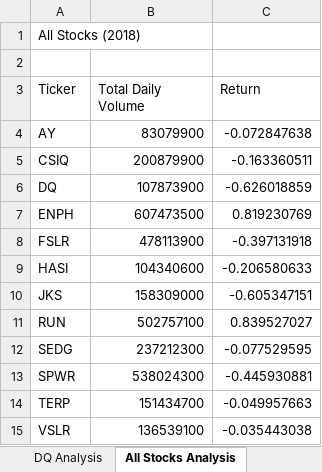
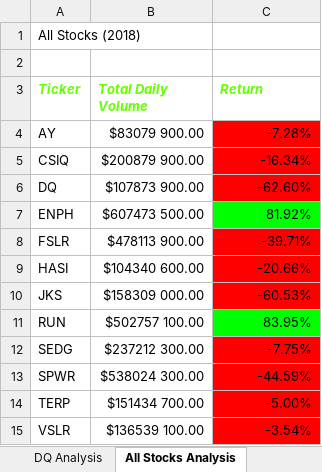
Before and after one commit to jraguDataGuy/stock-analysis, an Excel workbook: green_stocks.xlsm, sheet All Stocks Analysis, drawn as a sheet; values as stored, in another font and other column widths than the file's, no borders; the diff names each change by its address in the sheet, - before the commit and + after, or states it on an @@ line.

Commit message:
Add files via upload

```diff
--- a/green_stocks.xlsm (sheet All Stocks Analysis)
+++ b/green_stocks.xlsm (sheet All Stocks Analysis)
@@ A3:C3 bold: off → on, italic: off → on, text colour: black → #64FF00 @@
-B4 (Total Daily Volume): 83079900
+B4 (Total Daily Volume): $83079 900.00
-C4 (Return): -0.072847638
+C4 (Return): -7.28%
-C4:C6 fill: none
+C4:C6 fill: #FF0000
-B5 (Total Daily Volume): 200879900
+B5 (Total Daily Volume): $200879 900.00
-C5 (Return): -0.163360511
+C5 (Return): -16.34%
-B6 (Total Daily Volume): 107873900
+B6 (Total Daily Volume): $107873 900.00
-C6 (Return): -0.626018859
+C6 (Return): -62.60%
-B7 (Total Daily Volume): 607473500
+B7 (Total Daily Volume): $607473 500.00
-C7 (Return): 0.819230769
+C7 (Return): 81.92%
-C7 fill: none
+C7 fill: #00FF00
-B8 (Total Daily Volume): 478113900
+B8 (Total Daily Volume): $478113 900.00
-C8 (Return): -0.397131918
+C8 (Return): -39.71%
-C8:C10 fill: none
+C8:C10 fill: #FF0000
-B9 (Total Daily Volume): 104340600
+B9 (Total Daily Volume): $104340 600.00
-C9 (Return): -0.206580633
+C9 (Return): -20.66%
-B10 (Total Daily Volume): 158309000
+B10 (Total Daily Volume): $158309 000.00
-C10 (Return): -0.605347151
+C10 (Return): -60.53%
-B11 (Total Daily Volume): 502757100
+B11 (Total Daily Volume): $502757 100.00
-C11 (Return): 0.839527027
+C11 (Return): 83.95%
-C11 fill: none
+C11 fill: #00FF00
-B12 (Total Daily Volume): 237212300
+B12 (Total Daily Volume): $237212 300.00
-C12 (Return): -0.077529595
+C12 (Return): -7.75%
-C12:C15 fill: none
+C12:C15 fill: #FF0000
-B13 (Total Daily Volume): 538024300
+B13 (Total Daily Volume): $538024 300.00
-C13 (Return): -0.445930881
+C13 (Return): -44.59%
-B14 (Total Daily Volume): 151434700
+B14 (Total Daily Volume): $151434 700.00
-C14 (Return): -0.049957663
+C14 (Return): -5.00%
-B15 (Total Daily Volume): 136539100
+B15 (Total Daily Volume): $136539 100.00
-C15 (Return): -0.035443038
+C15 (Return): -3.54%
```
